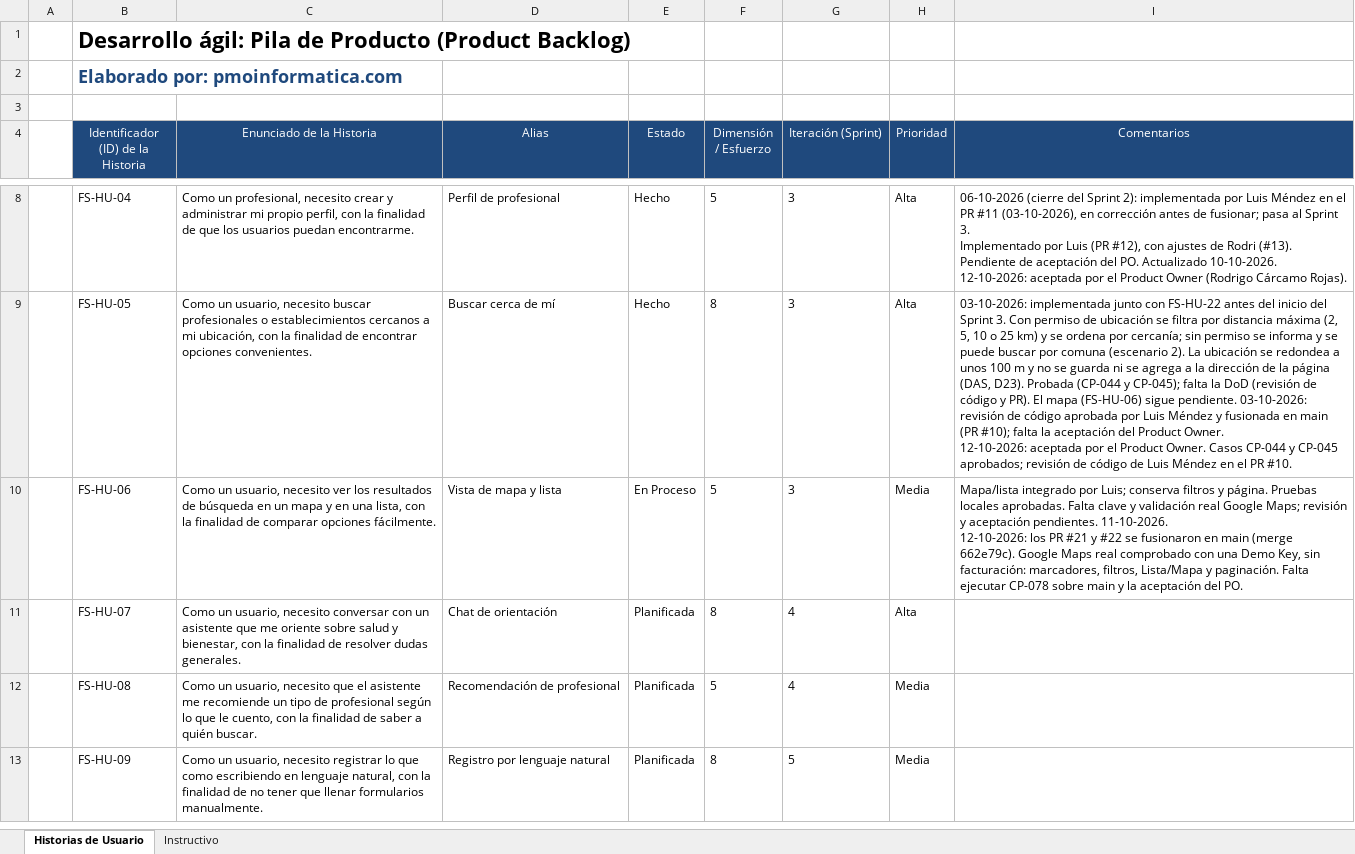
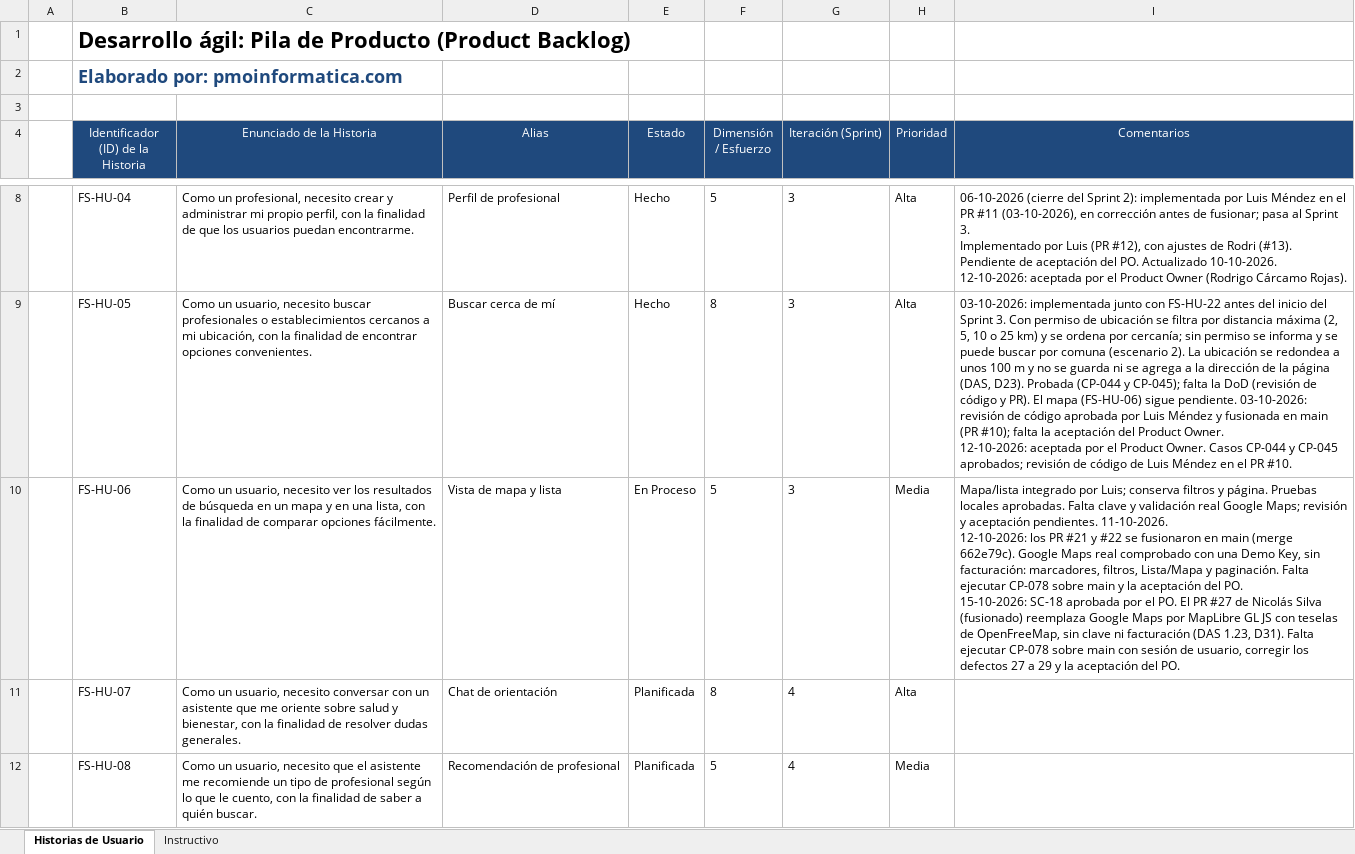
Before and after one commit to rodriacr/FitSearch, an Excel workbook: FASE 1/Evidencias Grupales/Material complementario/PMOInformatica_Plantilla_de_Product_Backlog.xlsx, sheet Historias de Usuario, drawn as a sheet; only a part is shown, gaps mark what is left out; the shorter side is filled out with more unchanged rows; values as stored, in another font and other column widths than the file's, no borders; ↵ is a line break in a cell; the diff names each change by its address in the sheet, - before the commit and + after, or states it on an @@ line.

```diff
--- a/FASE 1/Evidencias Grupales/Material complementario/PMOInformatica_Plantilla_de_Product_Backlog.xlsx (sheet Historias de Usuario)
+++ b/FASE 1/Evidencias Grupales/Material complementario/PMOInformatica_Plantilla_de_Product_Backlog.xlsx (sheet Historias de Usuario)
-I10 (Comentarios): …del PO.
+I10 (Comentarios): …del PO. ↵ 15-10-2026: SC-18 aprobada por el PO. El PR #27 de Nicolás Silva (fusionado) reemplaza Google Maps por MapLibre GL JS con teselas de OpenFreeMap, sin clave ni facturación (DAS 1.23, D31). Falta ejecutar CP-078 sobre main con sesión de usuario, corregir los defectos 27 a 29 y la aceptación del PO.
```
Also changed, not shown: FASE 2/Evidencias Proyecto/Evidencias de documentación/Control del proyecto/Matriz_Control_de_Cambio_FitSearch.xlsx, FASE 2/Evidencias Proyecto/Evidencias de documentación/Control del proyecto/control-capstone-2026-FitSearch.xlsx, 19 other files.
